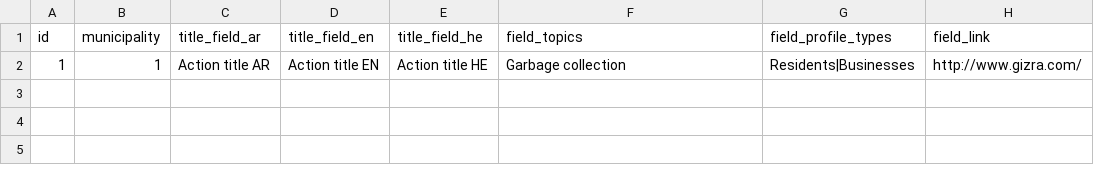
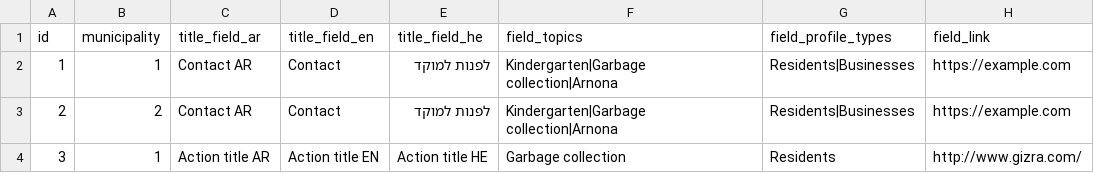
Before and after one commit to Gizra/Municipality, a CSV file: server/hedley/modules/custom/hedley_migrate/csv/action.csv, drawn as a sheet.

Commit message:
Updating actions migration + factoring nodes queries (#155)
* Updating actions migration + factoring nodes queries

* Fixing phpdoc

```diff
--- a/server/hedley/modules/custom/hedley_migrate/csv/action.csv
+++ b/server/hedley/modules/custom/hedley_migrate/csv/action.csv
@@ -1,2 +1,4 @@
 id,municipality,title_field_ar,title_field_en,title_field_he,field_topics,field_profile_types,field_link
-1,1,Action title AR,Action title EN,Action title HE,Garbage collection,Residents|Businesses,http://www.gizra.com/
+1,1,Contact AR,Contact,לפנות למוקד,Kindergarten|Garbage collection|Arnona,Residents|Businesses,https://example.com
+2,2,Contact AR,Contact,לפנות למוקד,Kindergarten|Garbage collection|Arnona,Residents|Businesses,https://example.com
+3,1,Action title AR,Action title EN,Action title HE,Garbage collection,Residents,http://www.gizra.com/
```
Also changed, not shown: server/hedley/modules/custom/hedley_migrate/csv/field_action_sections.csv, 7 other files.
